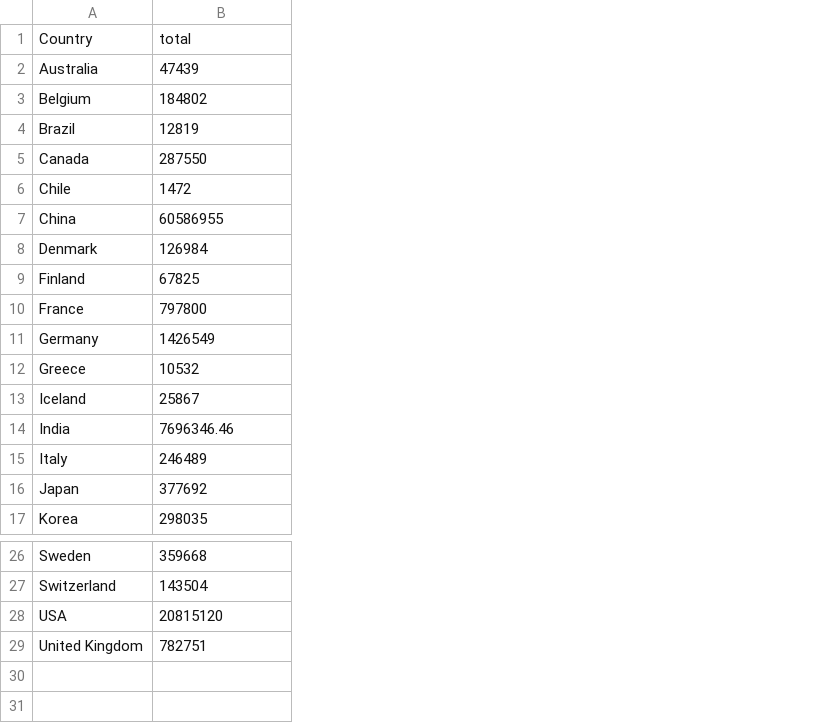
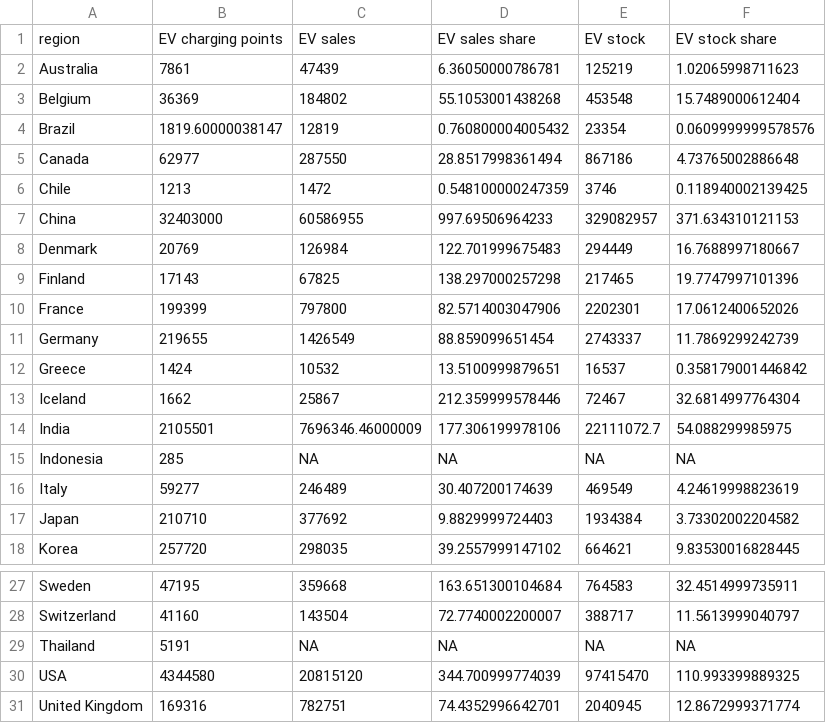
Before and after one commit to lbon0008/FIT3179, a CSV file: sales.csv, drawn as a sheet; only a part is shown, gaps mark what is left out; removed rows and columns are numbered as before the commit, all else as after; the diff names each change by its address in the sheet, - before the commit and + after, or states it on an @@ line.

Commit message:
update to data

```diff
--- a/sales.csv
+++ b/sales.csv
+column B, rows 2-14: 7861 | 36369 | 1819.60000038147 | 62977 | 1213 | 32403000 | 20769 | 17143 | 199399 | 219655 | 1424 | 1662 | 2105501; rows 16-18: 59277 | 210710 | 257720; rows 27-28: 47195 | 41160; rows 30-31: 4344580 | 169316
+column D, rows 2-14: 6.36050000786781 | 55.1053001438268 | 0.760800004005432 | 28.8517998361494 | 0.548100000247359 | 997.69506964233 | 122.701999675483 | 138.297000257298 | 82.5714003047906 | 88.859099651454 | 13.5100999879651 | 212.359999578446 | 177.306199978106; rows 16-18: 30.407200174639 | 9.8829999724403 | 39.2557999147102; rows 27-28: 163.651300104684 | 72.7740002200007; rows 30-31: 344.700999774039 | 74.4352996642701
+column E, rows 2-14: 125219 | 453548 | 23354 | 867186 | 3746 | 329082957 | 294449 | 217465 | 2202301 | 2743337 | 16537 | 72467 | 22111072.7; rows 16-18: 469549 | 1934384 | 664621; rows 27-28: 764583 | 388717; rows 30-31: 97415470 | 2040945
+column F, rows 2-14: 1.02065998711623 | 15.7489000612404 | 0.0609999999578576 | 4.73765002886648 | 0.118940002139425 | 371.634310121153 | 16.7688997180667 | 19.7747997101396 | 17.0612400652026 | 11.7869299242739 | 0.358179001446842 | 32.6814997764304 | 54.088299985975; rows 16-18: 4.24619998823619 | 3.73302002204582 | 9.83530016828445; rows 27-28: 32.4514999735911 | 11.5613999040797; rows 30-31: 110.993399889325 | 12.8672999371774
-row 1: Country | total
+row 1: region | EV charging points | EV sales | EV sales share | EV stock | EV stock share
-C14: 7696346.46
+C14: 7696346.46000009
+row 15: Indonesia | 285 | NA | NA | NA | NA
+row 29: Thailand | 5191 | NA | NA | NA | NA
```
Also changed, not shown: 2 other files.
